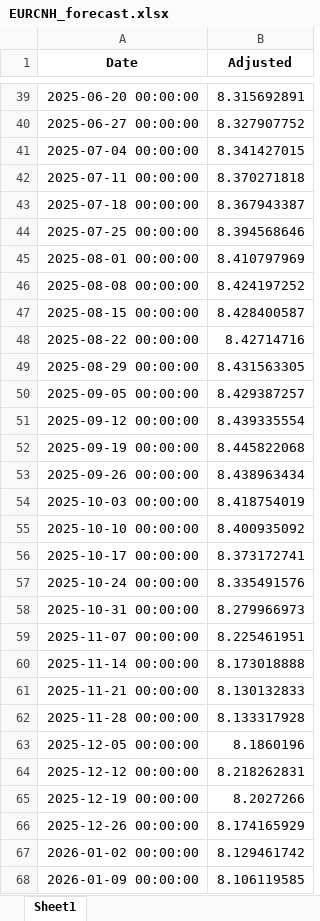
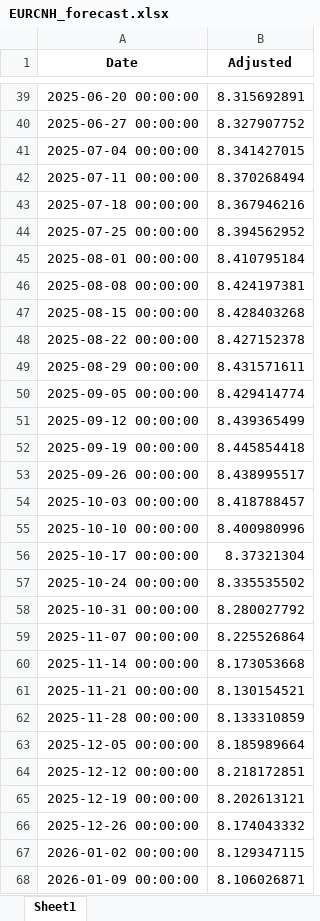
Before and after one commit to aspttwwly/fx-metals-forecast-board, an Excel workbook: public/data/files/EURCNH_forecast.xlsx, sheet Sheet1, drawn as a sheet; only a part is shown, gaps mark what is left out; values as stored, in another font and other column widths than the file's, no borders; the diff covers the shown part only; the diff names each change by its address in the sheet, - before the commit and + after, or states it on an @@ line.

Commit message:
Update forecast data 2026-08-11_20-42-32

```diff
--- a/public/data/files/EURCNH_forecast.xlsx (sheet Sheet1)
+++ b/public/data/files/EURCNH_forecast.xlsx (sheet Sheet1)
-B42 (Adjusted): 8.370271818
+B42 (Adjusted): 8.370268494
-B43 (Adjusted): 8.367943387
+B43 (Adjusted): 8.367946216
-B44 (Adjusted): 8.394568646
+B44 (Adjusted): 8.394562952
-B45 (Adjusted): 8.410797969
+B45 (Adjusted): 8.410795184
-B46 (Adjusted): 8.424197252
+B46 (Adjusted): 8.424197381
-B47 (Adjusted): 8.428400587
+B47 (Adjusted): 8.428403268
-B48 (Adjusted): 8.42714716
+B48 (Adjusted): 8.427152378
-B49 (Adjusted): 8.431563305
+B49 (Adjusted): 8.431571611
-B50 (Adjusted): 8.429387257
+B50 (Adjusted): 8.429414774
-B51 (Adjusted): 8.439335554
+B51 (Adjusted): 8.439365499
-B52 (Adjusted): 8.445822068
+B52 (Adjusted): 8.445854418
-B53 (Adjusted): 8.438963434
+B53 (Adjusted): 8.438995517
-B54 (Adjusted): 8.418754019
+B54 (Adjusted): 8.418788457
-B55 (Adjusted): 8.400935092
+B55 (Adjusted): 8.400980996
-B56 (Adjusted): 8.373172741
+B56 (Adjusted): 8.37321304
-B57 (Adjusted): 8.335491576
+B57 (Adjusted): 8.335535502
-B58 (Adjusted): 8.279966973
+B58 (Adjusted): 8.280027792
-B59 (Adjusted): 8.225461951
+B59 (Adjusted): 8.225526864
-B60 (Adjusted): 8.173018888
+B60 (Adjusted): 8.173053668
-B61 (Adjusted): 8.130132833
+B61 (Adjusted): 8.130154521
-B62 (Adjusted): 8.133317928
+B62 (Adjusted): 8.133310859
-B63 (Adjusted): 8.1860196
+B63 (Adjusted): 8.185989664
-B64 (Adjusted): 8.218262831
+B64 (Adjusted): 8.218172851
-B65 (Adjusted): 8.2027266
+B65 (Adjusted): 8.202613121
-B66 (Adjusted): 8.174165929
+B66 (Adjusted): 8.174043332
-B67 (Adjusted): 8.129461742
+B67 (Adjusted): 8.129347115
-B68 (Adjusted): 8.106119585
+B68 (Adjusted): 8.106026871
```
Also changed, not shown: 1 added row and 43 edited cells elsewhere in this sheet, public/data/files/EURUSD_forecast.xlsx, public/data/files/GBPUSD_forecast.xlsx, 40 other files.
